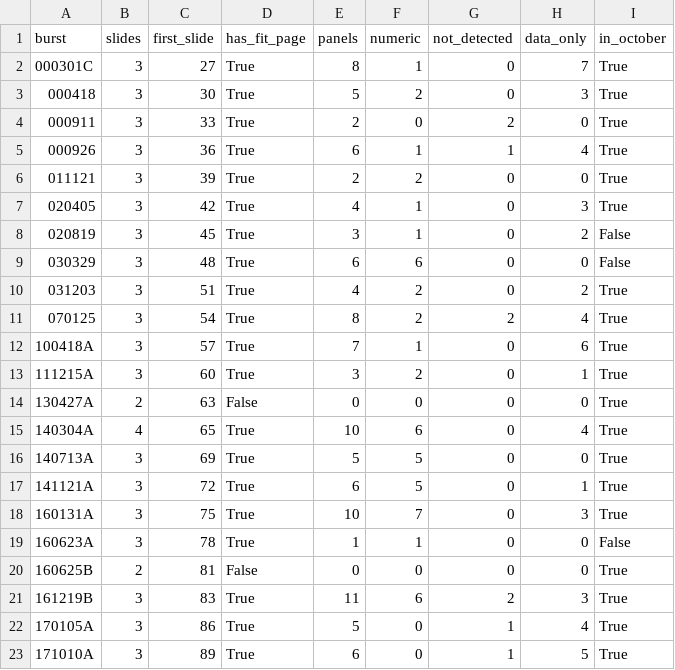
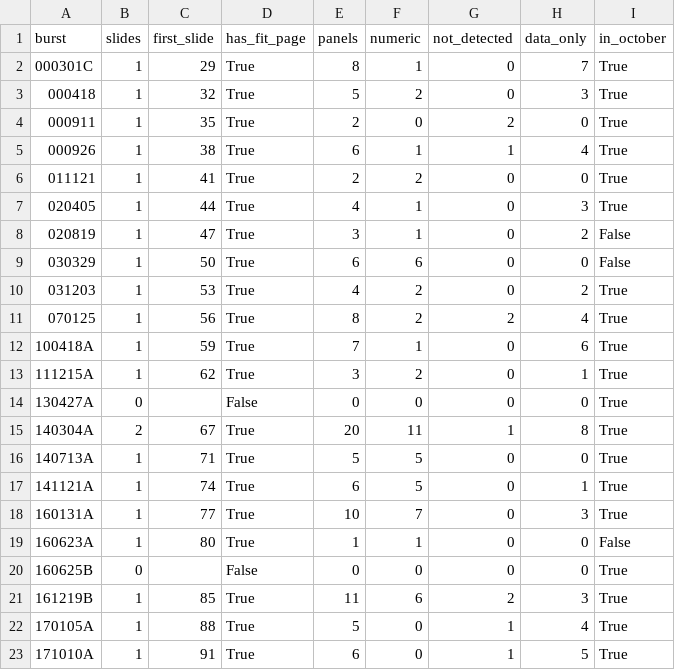
Before and after one commit to yuanchuanzou/shanshuo, a CSV file: data/bursts.csv, drawn as a sheet; only a part is shown; the diff covers the shown part only.

Commit message:
bursts 清单改为由 fits_readings.json 重算（scripts/make_bursts.py）：214 面板 = 99 数值 + 22 not detected + 93 data only，修正旧清单的 203/93/21/89

```diff
--- a/data/bursts.csv
+++ b/data/bursts.csv
@@ -1,23 +1,23 @@
 burst,slides,first_slide,has_fit_page,panels,numeric,not_detected,data_only,in_october
-000301C,3,27,True,8,1,0,7,True
-000418,3,30,True,5,2,0,3,True
-000911,3,33,True,2,0,2,0,True
-000926,3,36,True,6,1,1,4,True
-011121,3,39,True,2,2,0,0,True
-020405,3,42,True,4,1,0,3,True
-020819,3,45,True,3,1,0,2,False
-030329,3,48,True,6,6,0,0,False
-031203,3,51,True,4,2,0,2,True
-070125,3,54,True,8,2,2,4,True
-100418A,3,57,True,7,1,0,6,True
-111215A,3,60,True,3,2,0,1,True
-130427A,2,63,False,0,0,0,0,True
-140304A,4,65,True,10,6,0,4,True
-140713A,3,69,True,5,5,0,0,True
-141121A,3,72,True,6,5,0,1,True
-160131A,3,75,True,10,7,0,3,True
-160623A,3,78,True,1,1,0,0,False
-160625B,2,81,False,0,0,0,0,True
-161219B,3,83,True,11,6,2,3,True
-170105A,3,86,True,5,0,1,4,True
-171010A,3,89,True,6,0,1,5,True
+000301C,1,29,True,8,1,0,7,True
+000418,1,32,True,5,2,0,3,True
+000911,1,35,True,2,0,2,0,True
+000926,1,38,True,6,1,1,4,True
+011121,1,41,True,2,2,0,0,True
+020405,1,44,True,4,1,0,3,True
+020819,1,47,True,3,1,0,2,False
+030329,1,50,True,6,6,0,0,False
+031203,1,53,True,4,2,0,2,True
+070125,1,56,True,8,2,2,4,True
+100418A,1,59,True,7,1,0,6,True
+111215A,1,62,True,3,2,0,1,True
+130427A,0,,False,0,0,0,0,True
+140304A,2,67,True,20,11,1,8,True
+140713A,1,71,True,5,5,0,0,True
+141121A,1,74,True,6,5,0,1,True
+160131A,1,77,True,10,7,0,3,True
+160623A,1,80,True,1,1,0,0,False
+160625B,0,,False,0,0,0,0,True
+161219B,1,85,True,11,6,2,3,True
+170105A,1,88,True,5,0,1,4,True
+171010A,1,91,True,6,0,1,5,True
```
Also changed, not shown: 44 edited cells elsewhere in this file, 3 other files.
